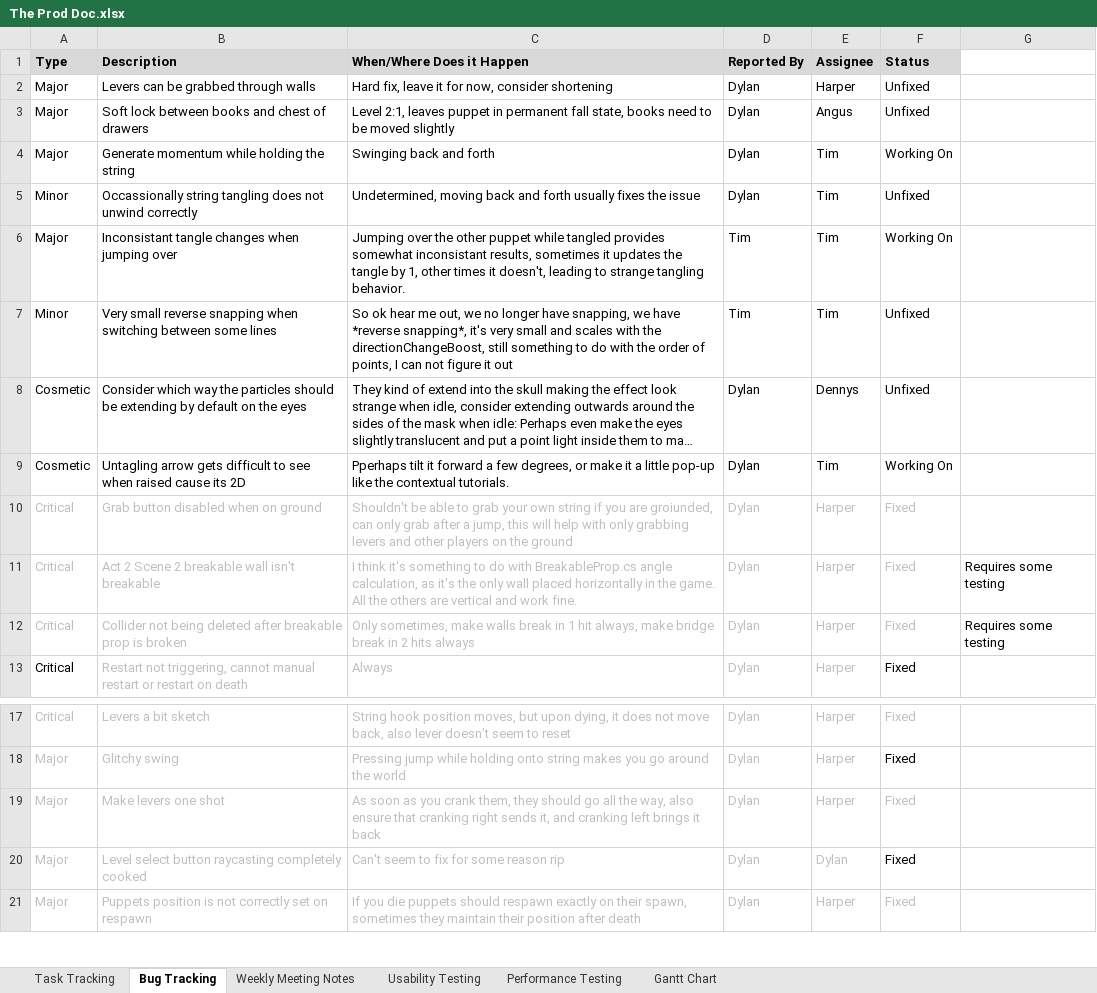
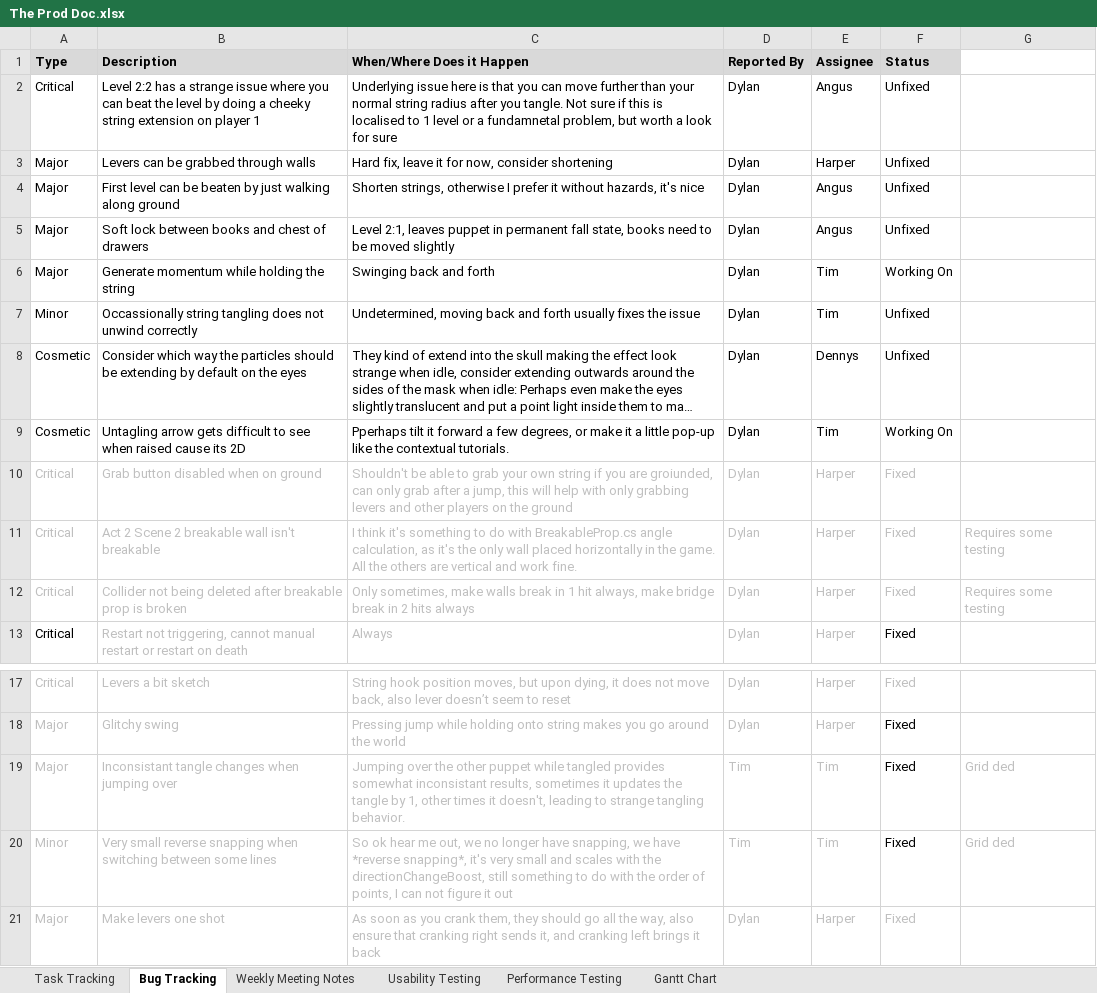
Before and after one commit to SpyraxianJ/strung-along, an Excel workbook: Admin Files/The Prod Doc.xlsx, sheet Bug Tracking, drawn as a sheet; only a part is shown, gaps mark what is left out; the shorter side is filled out with more unchanged rows; long unchanged cells end in …; values as stored, in another font and other column widths than the file's, no borders; conditional formats not drawn; removed rows and columns are numbered as before the commit, all else as after; the diff names each change by its address in the sheet, - before the commit and + after, or states it on an @@ line.

Commit message:
Found some bugs, updated prod doc

```diff
--- a/Admin Files/The Prod Doc.xlsx (sheet Bug Tracking)
+++ b/Admin Files/The Prod Doc.xlsx (sheet Bug Tracking)
+row 2: Critical | Level 2:2 has a strange issue where you can beat the level by doing a cheeky string extension on player 1 | Underlying issue here is that you can move further than your normal string radius after you tangle. Not sure if this is localised to 1 level or a fundamnetal problem, but worth a look for sure | Dylan | Angus | Unfixed
+row 4: Major | First level can be beaten by just walking along ground | Shorten strings, otherwise I prefer it without hazards, it's nice | Dylan | Angus | Unfixed
-row 6: Major | Inconsistant tangle changes when jumping over | Jumping over the other puppet while tangled provides somewhat inconsistant results, sometimes it updates the tangle by 1, other times it doesn't, leading to strange tangling behavior. | Tim | Tim | Working On
-row 7: Minor | Very small reverse snapping when switching between some lines | So ok hear me out, we no longer have snapping, we have *reverse snapping*, it's very small and scales with the directionChangeBoost, still something to do with the order of points, I can not figure it out | Tim | Tim | Unfixed
-G11:G12 text colour: black
+G11:G12 text colour: #BFBFBF
+row 19: Major | Inconsistant tangle changes when jumping over | Jumping over the other puppet while tangled provides somewhat inconsistant results, sometimes it updates the tangle by 1, other times it doesn't, leading to strange tangling behavior. | Tim | Tim | Fixed | Grid ded
+row 20: Minor | Very small reverse snapping when switching between some lines | So ok hear me out, we no longer have snapping, we have *reverse snapping*, it's very small and scales with the directionChangeBoost, still something to do with the order of points, I can not figure it out | Tim | Tim | Fixed | Grid ded
```
Also changed, not shown: sheet Task Tracking, 1 other file.
